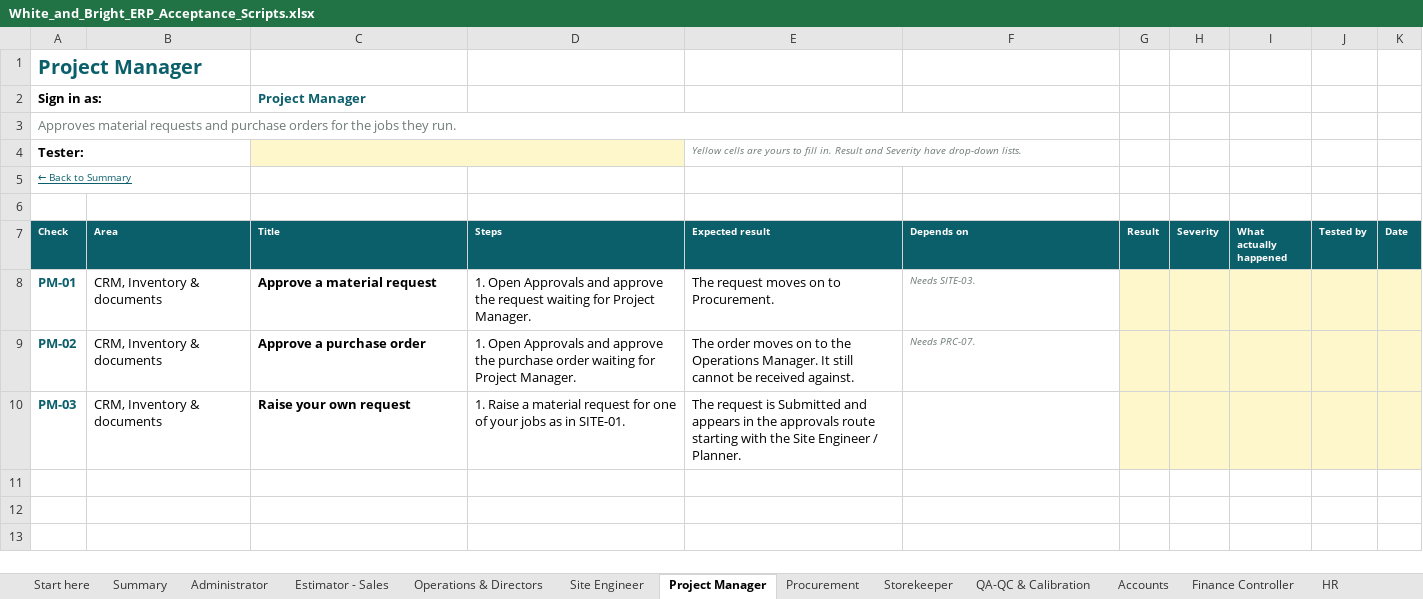
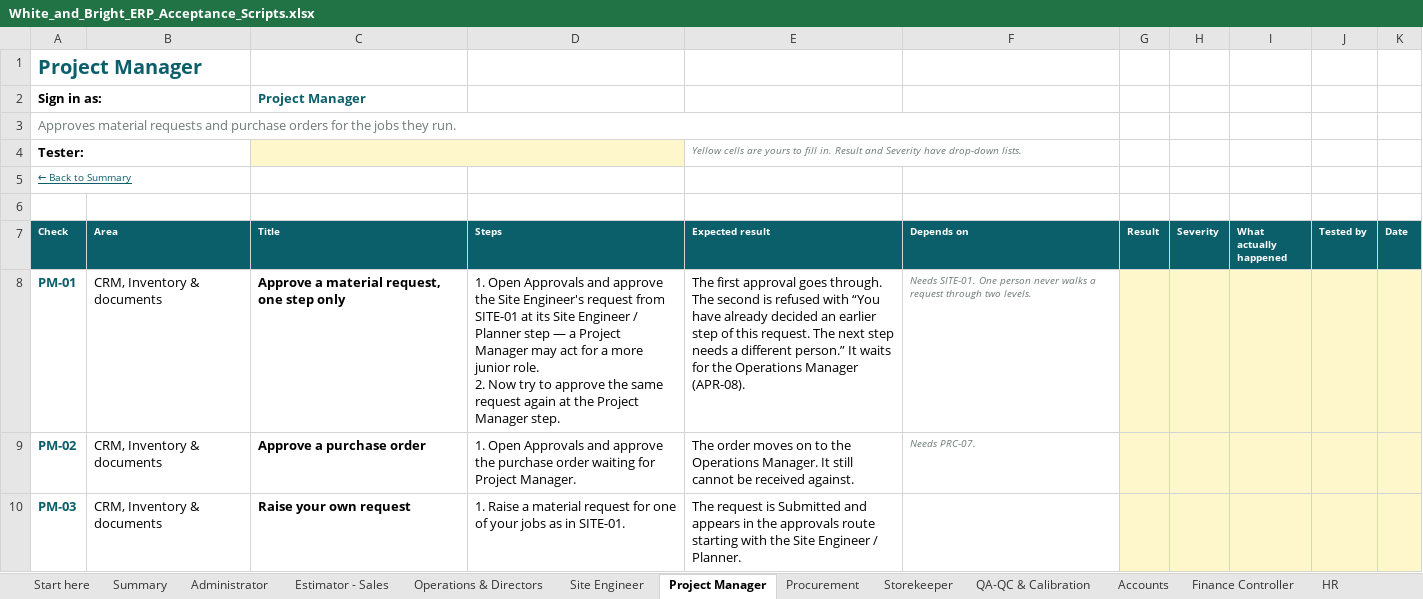
Before and after one commit to bibin9/WB_ERP, an Excel workbook: docs/White_and_Bright_ERP_Acceptance_Scripts.xlsx, sheet Project Manager, drawn as a sheet; values as stored, in another font and other column widths than the file's, no borders; conditional formats not drawn; ↵ is a line break in a cell; the diff names each change by its address in the sheet, - before the commit and + after, or states it on an @@ line.

```diff
--- a/docs/White_and_Bright_ERP_Acceptance_Scripts.xlsx (sheet Project Manager)
+++ b/docs/White_and_Bright_ERP_Acceptance_Scripts.xlsx (sheet Project Manager)
-C8 (Title): Approve a material request
+C8 (Title): Approve a material request, one step only
-D8 (Steps): …approve the request waiting for Project Manager.
+D8 (Steps): …approve the Site Engineer's request from SITE-01 at its Site Engineer / Planner step — a Project Manager may act for a more junior role. ↵ 2. Now try to approve the same request again at the Project Manager step.
-E8 (Expected result): The request moves on to Procurement.
+E8 (Expected result): The first approval goes through. The second is refused with “You have already decided an earlier step of this request. The next step needs a different person.” It waits for the Operations Manager (APR-08).
-F8 (Depends on): Needs SITE-03.
+F8 (Depends on): Needs SITE-01. One person never walks a request through two levels.
```
Also changed, not shown: sheet Operations & Directors, sheet Site Engineer, sheet Procurement, sheet Start here, 54 other files.
